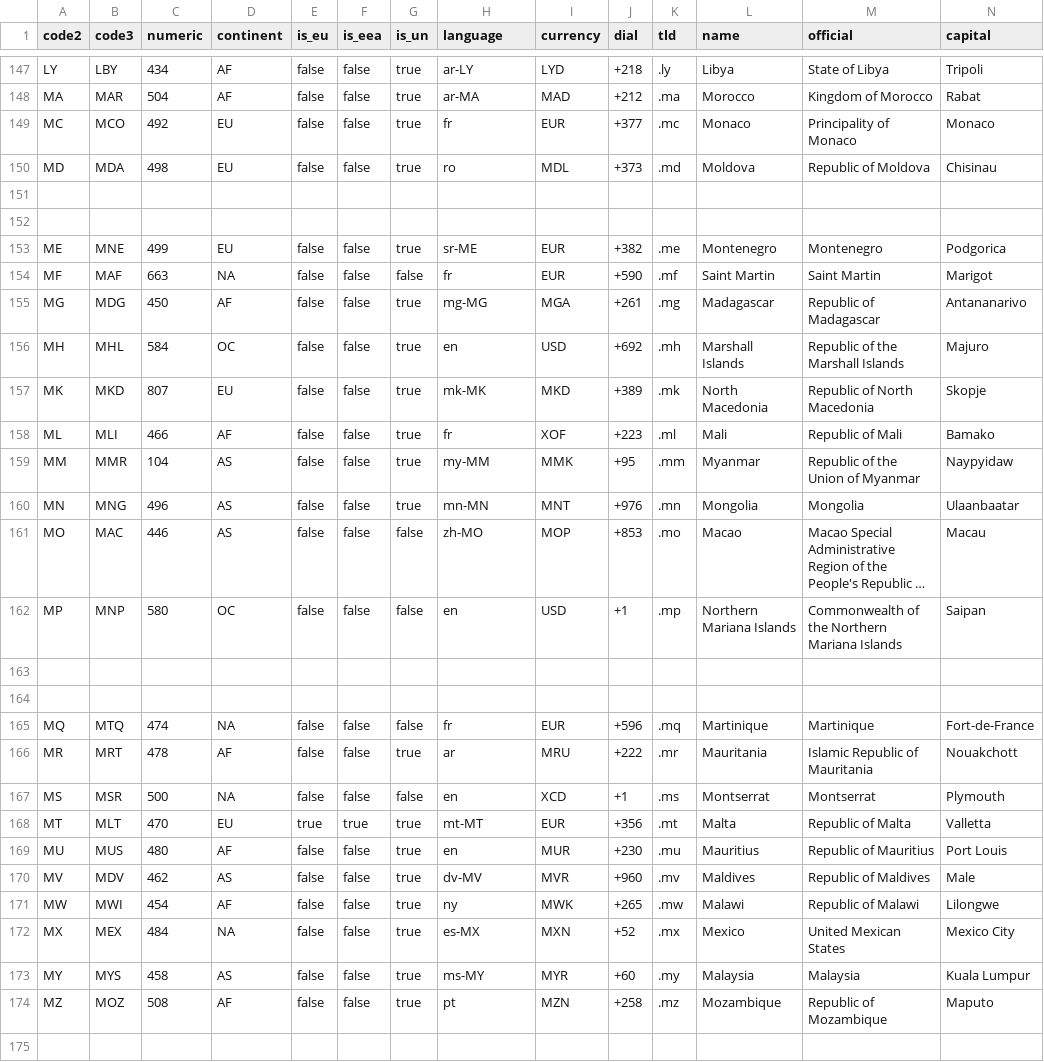
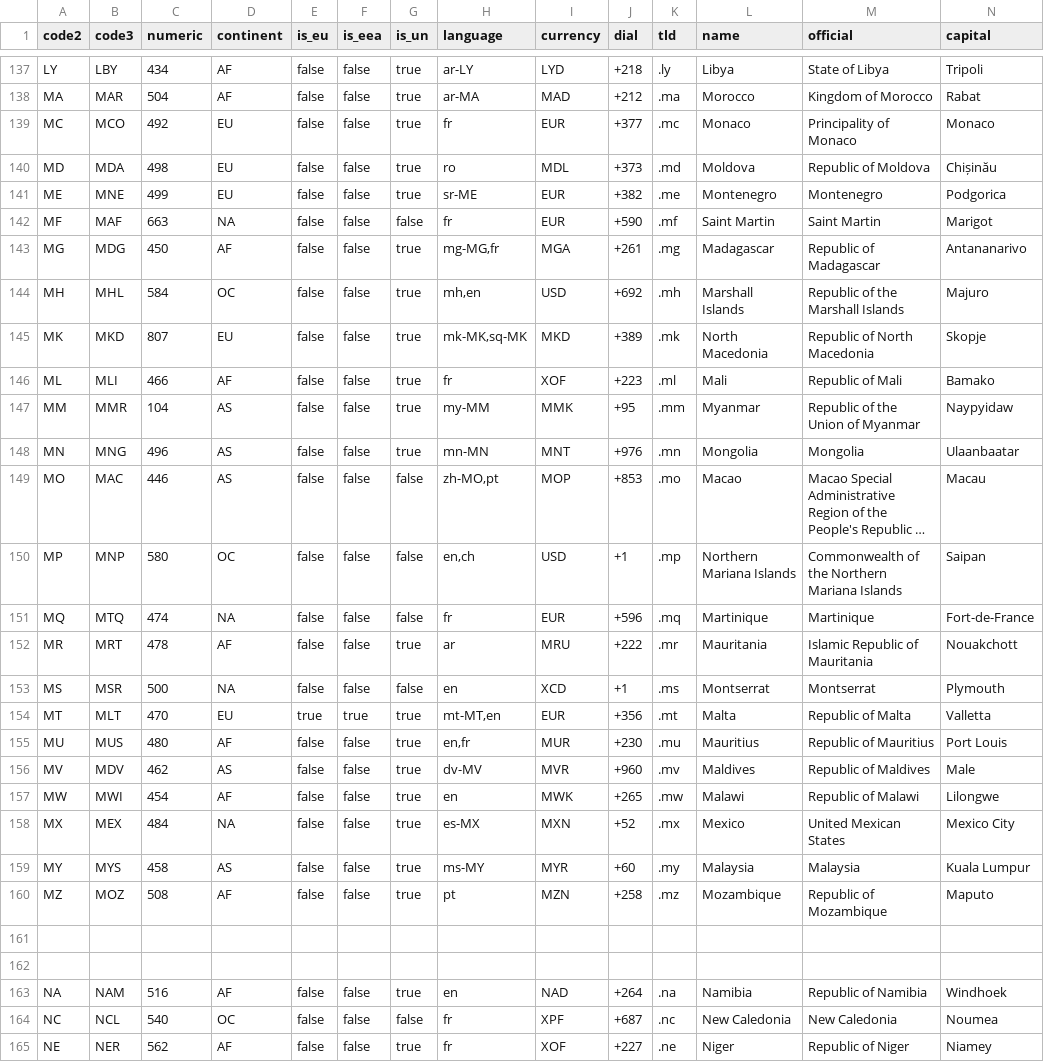
Before and after one commit to chensoft/geodb, a CSV file: datasets/country.csv, drawn as a sheet; only a part is shown, gaps mark what is left out; the shorter side is filled out with more unchanged rows; long unchanged cells end in …; removed rows and columns are numbered as before the commit, all else as after; the diff covers the shown part only; the diff names each change by its address in the sheet, - before the commit and + after, or states it on an @@ line.

Commit message:
country: fix languages

```diff
--- a/datasets/country.csv
+++ b/datasets/country.csv
-N140 (capital): Chisinau
+N140 (capital): Chișinău
-row 151: (empty)
-row 152: (empty)
-H143 (language): mg-MG
+H143 (language): mg-MG,fr
-H144 (language): en
+H144 (language): mh,en
-H145 (language): mk-MK
+H145 (language): mk-MK,sq-MK
-H149 (language): zh-MO
+H149 (language): zh-MO,pt
-H150 (language): en
+H150 (language): en,ch
-row 163: (empty)
-row 164: (empty)
-H154 (language): mt-MT
+H154 (language): mt-MT,en
-H155 (language): en
+H155 (language): en,fr
-H157 (language): ny
+H157 (language): en
```
Also changed, not shown: 10 removed rows and 17 edited cells elsewhere in this file, 1 other file.
